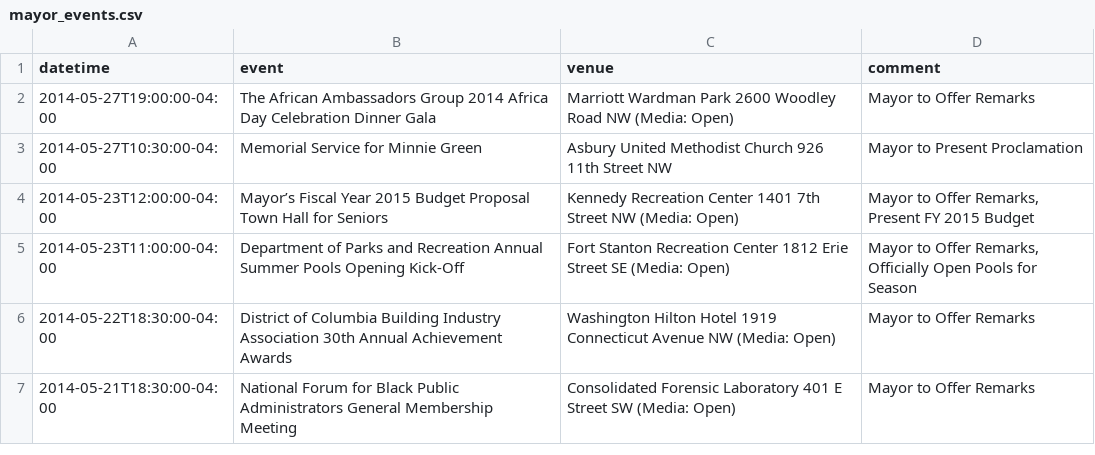
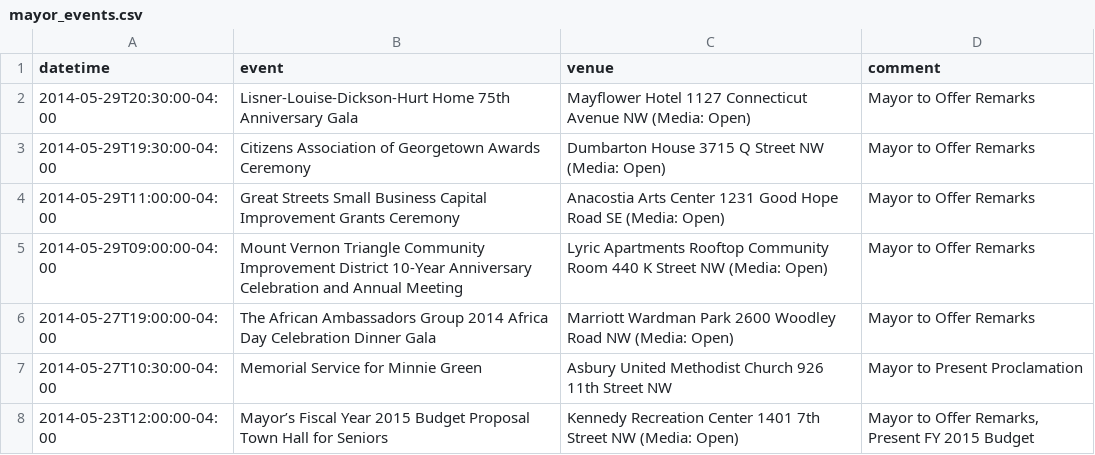
Before and after one commit to ajschumacher/dc_mayor_schedule, a CSV file: data/mayor_events.csv, drawn as a sheet; only a part is shown; the shorter side is filled out with more unchanged rows.

```diff
--- a/data/mayor_events.csv
+++ b/data/mayor_events.csv
@@ -1,2 +1,6 @@
 datetime,event,venue,comment
+2014-05-29T20:30:00-04:00,Lisner-Louise-Dickson-Hurt Home 75th Anniversary Gala,Mayflower Hotel 1127 Connecticut Avenue NW (Media: Open),Mayor to Offer Remarks
+2014-05-29T19:30:00-04:00,Citizens Association of Georgetown Awards Ceremony,Dumbarton House 3715 Q Street NW (Media: Open),Mayor to Offer Remarks
+2014-05-29T11:00:00-04:00,Great Streets Small Business Capital Improvement Grants Ceremony,Anacostia Arts Center 1231 Good Hope Road SE (Media: Open),Mayor to Offer Remarks
+2014-05-29T09:00:00-04:00,Mount Vernon Triangle Community Improvement District 10-Year Anniversary Celebration and Annual Meeting,Lyric Apartments Rooftop Community Room 440 K Street NW (Media: Open),Mayor to Offer Remarks 
 2014-05-27T19:00:00-04:00,The African Ambassadors Group 2014 Africa Day Celebration Dinner Gala,Marriott Wardman Park 2600 Woodley Road NW (Media: Open),Mayor to Offer Remarks
```
Also changed, not shown: 1 other file.
